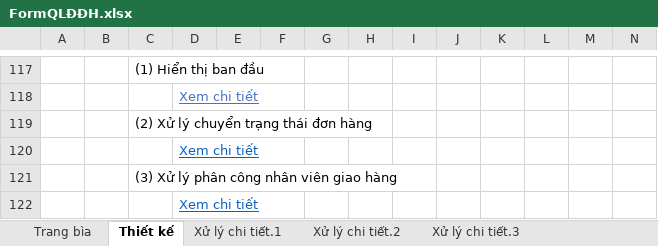
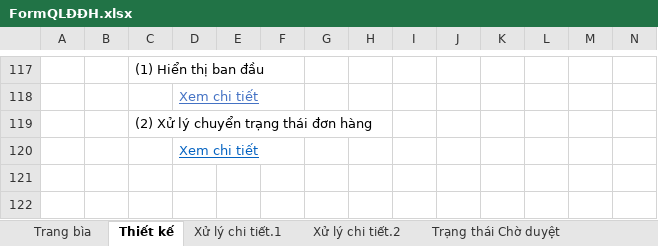
Before and after one commit to anhdatkz/TTTN, an Excel workbook: BAOCAO/Tailieuthietke/FormQLĐĐH.xlsx, sheet Thiết kế, drawn as a sheet; only a part is shown, gaps mark what is left out; values as stored, in another font and other column widths than the file's, no borders; charts and pictures not drawn; rows hold the shown columns only; the diff names each change by its address in the sheet, - before the commit and + after, or states it on an @@ line.

```diff
--- a/BAOCAO/Tailieuthietke/FormQLĐĐH.xlsx (sheet Thiết kế)
+++ b/BAOCAO/Tailieuthietke/FormQLĐĐH.xlsx (sheet Thiết kế)
+sheet tab: Trạng thái Chờ duyệt
-row 121:  |  | (3) Xử lý phân công nhân viên giao hàng
-row 122:  |  |  | Xem chi tiết
```
Also changed, not shown: sheet Trạng thái đang giao, sheet Xử lý chi tiết.2, other sheet tabs, charts or pictures, 2 other files.
